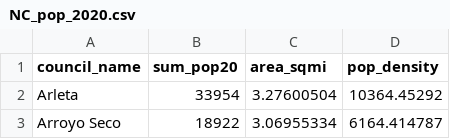
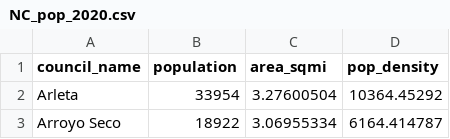
Before and after one commit to hackforla/311-data, a CSV file: server/dash/NC_pop_2020.csv, drawn as a sheet; only a part is shown.

Commit message:
Changed sum_pop20 to population

```diff
--- a/server/dash/NC_pop_2020.csv
+++ b/server/dash/NC_pop_2020.csv
@@ -1,2 +1,2 @@
-council_name,sum_pop20,area_sqmi,pop_density
+council_name,population,area_sqmi,pop_density
 Arleta,33954,3.27600504,10364.45292
```
Also changed, not shown: 1 other file.
